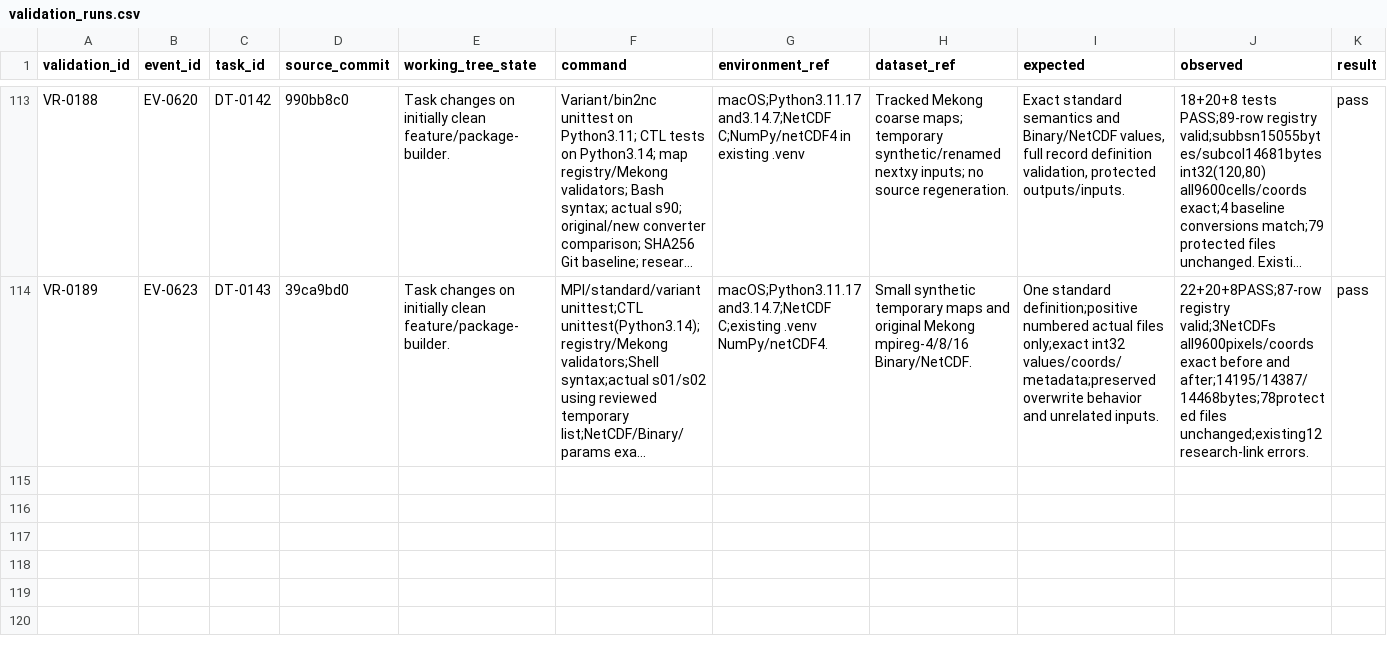
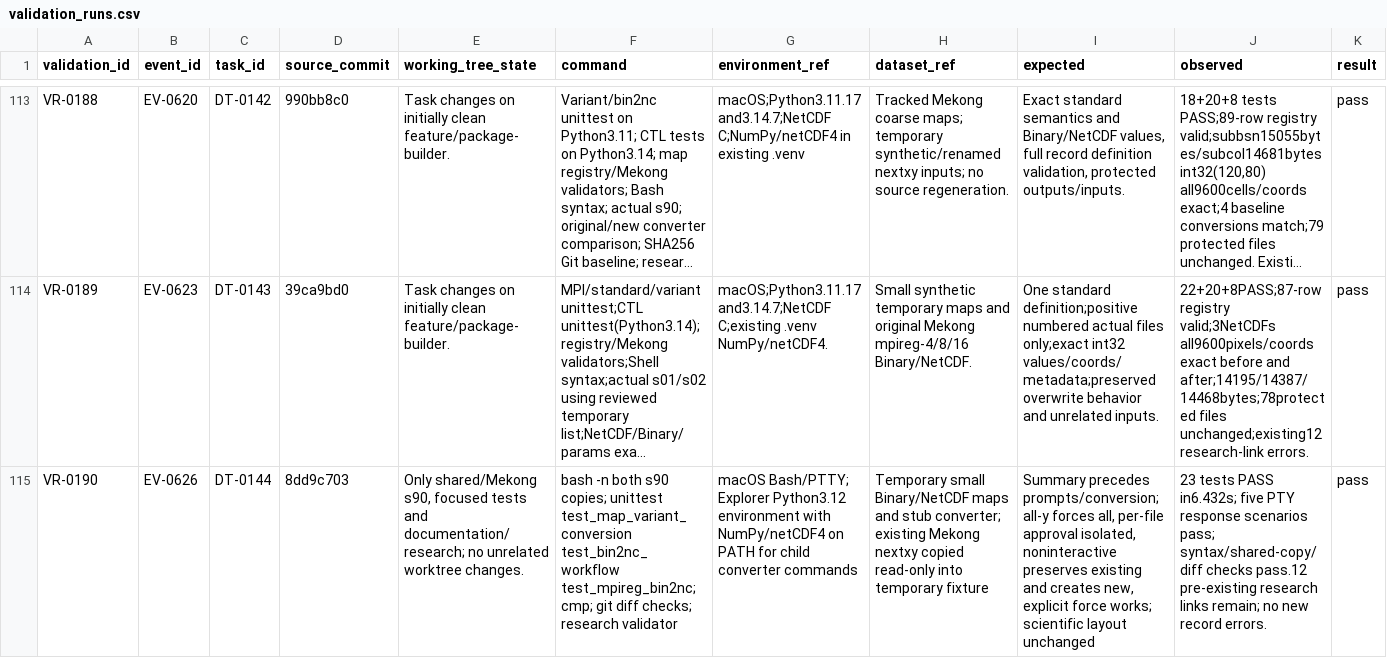
Before and after one commit to global-hydrodynamics/cmf_v5_beta, a CSV file: research/validation_runs.csv, drawn as a sheet; only a part is shown, gaps mark what is left out; long unchanged cells end in …; rows hold the shown columns only; the diff names each change by its address in the sheet, - before the commit and + after, or states it on an @@ line.

```diff
--- a/research/validation_runs.csv
+++ b/research/validation_runs.csv
+row 115: VR-0190 | EV-0626 | DT-0144 | 8dd9c703 | Only shared/Mekong s90, focused tests and documentation/research; no unrelated worktree changes. | bash -n both s90 copies; unittest test_map_variant_conversion test_bin2nc_workflow test_mpireg_bin2nc; cmp; git diff checks; research validator | macOS Bash/PTTY; Explorer Python3.12 environment with NumPy/netCDF4 on PATH for child converter commands | Temporary small Binary/NetCDF maps and stub converter; existing Mekong nextxy copied read-only into temporary fixture | Summary precedes prompts/conversion; all-y forces all, per-file approval isolated, noninteractive preserves existing and creates new, explicit force works; scientific layout unchanged | 23 tests PASS in6.432s; five PTY response scenarios pass; syntax/shared-copy/diff checks pass.12 pre-existing research links remain; no new record errors. | pass
```
Also changed, not shown: research/development_tasks.csv, research/events.csv, 7 other files.
